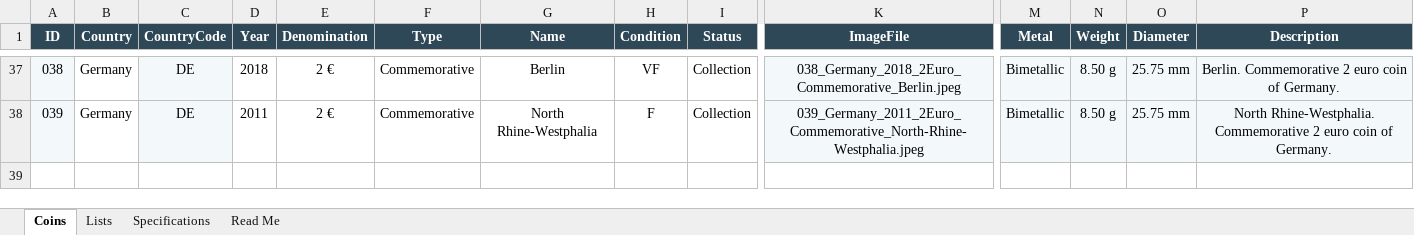
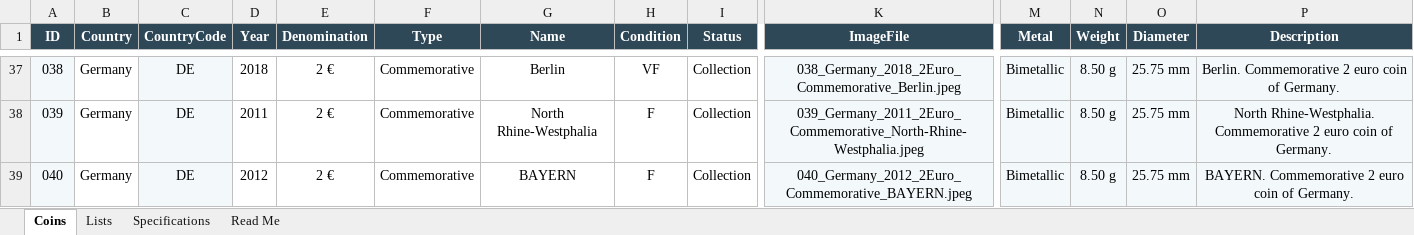
Before and after one commit to coins-mp/coins-mp.github.io, an Excel workbook: data/Euro_Coin_Catalog_Automation.xlsx, sheet Coins, drawn as a sheet; only a part is shown, gaps mark what is left out; values as stored, in another font and other column widths than the file's, no borders; conditional formats not drawn; rows hold the shown columns only; the diff names each change by its address in the sheet, - before the commit and + after, or states it on an @@ line.

```diff
--- a/data/Euro_Coin_Catalog_Automation.xlsx (sheet Coins)
+++ b/data/Euro_Coin_Catalog_Automation.xlsx (sheet Coins)
+row 39: 040 | Germany | DE | 2012 | 2 € | Commemorative | BAYERN | F | Collection | 040_Germany_2012_2Euro_Commemorative_BAYERN.jpeg | Bimetallic | 8.50 g | 25.75 mm | BAYERN. Commemorative 2 euro coin of Germany.
```
Also changed, not shown: 3 other files.
